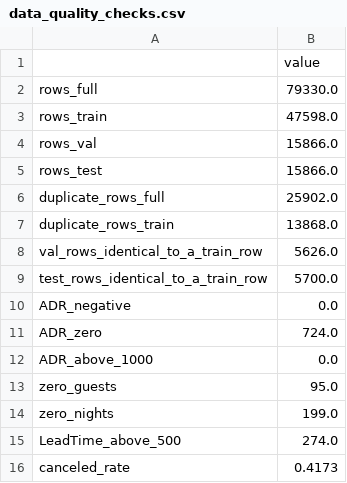
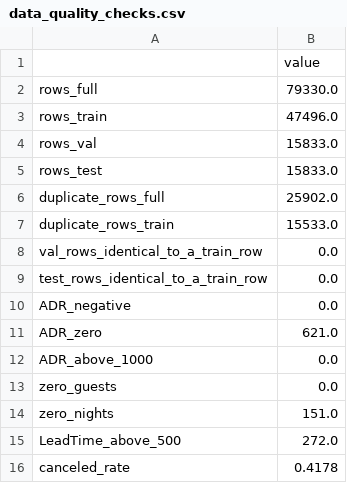
Before and after one commit to minamalak123/CSE382-Team-28-Hotel-Booking-ML, a CSV file: outputs/eda/data_quality_checks.csv, drawn as a sheet.

```diff
--- a/outputs/eda/data_quality_checks.csv
+++ b/outputs/eda/data_quality_checks.csv
@@ -2,15 +2,15 @@
 rows_full,79330.0
-rows_train,47598.0
-rows_val,15866.0
-rows_test,15866.0
+rows_train,47496.0
+rows_val,15833.0
+rows_test,15833.0
 duplicate_rows_full,25902.0
-duplicate_rows_train,13868.0
-val_rows_identical_to_a_train_row,5626.0
-test_rows_identical_to_a_train_row,5700.0
+duplicate_rows_train,15533.0
+val_rows_identical_to_a_train_row,0.0
+test_rows_identical_to_a_train_row,0.0
 ADR_negative,0.0
-ADR_zero,724.0
+ADR_zero,621.0
 ADR_above_1000,0.0
-zero_guests,95.0
-zero_nights,199.0
-LeadTime_above_500,274.0
-canceled_rate,0.4173
+zero_guests,0.0
+zero_nights,151.0
+LeadTime_above_500,272.0
+canceled_rate,0.4178
```
Also changed, not shown: outputs/eda/categorical_summary.csv, outputs/eda/column_overview.csv, 13 other files.
